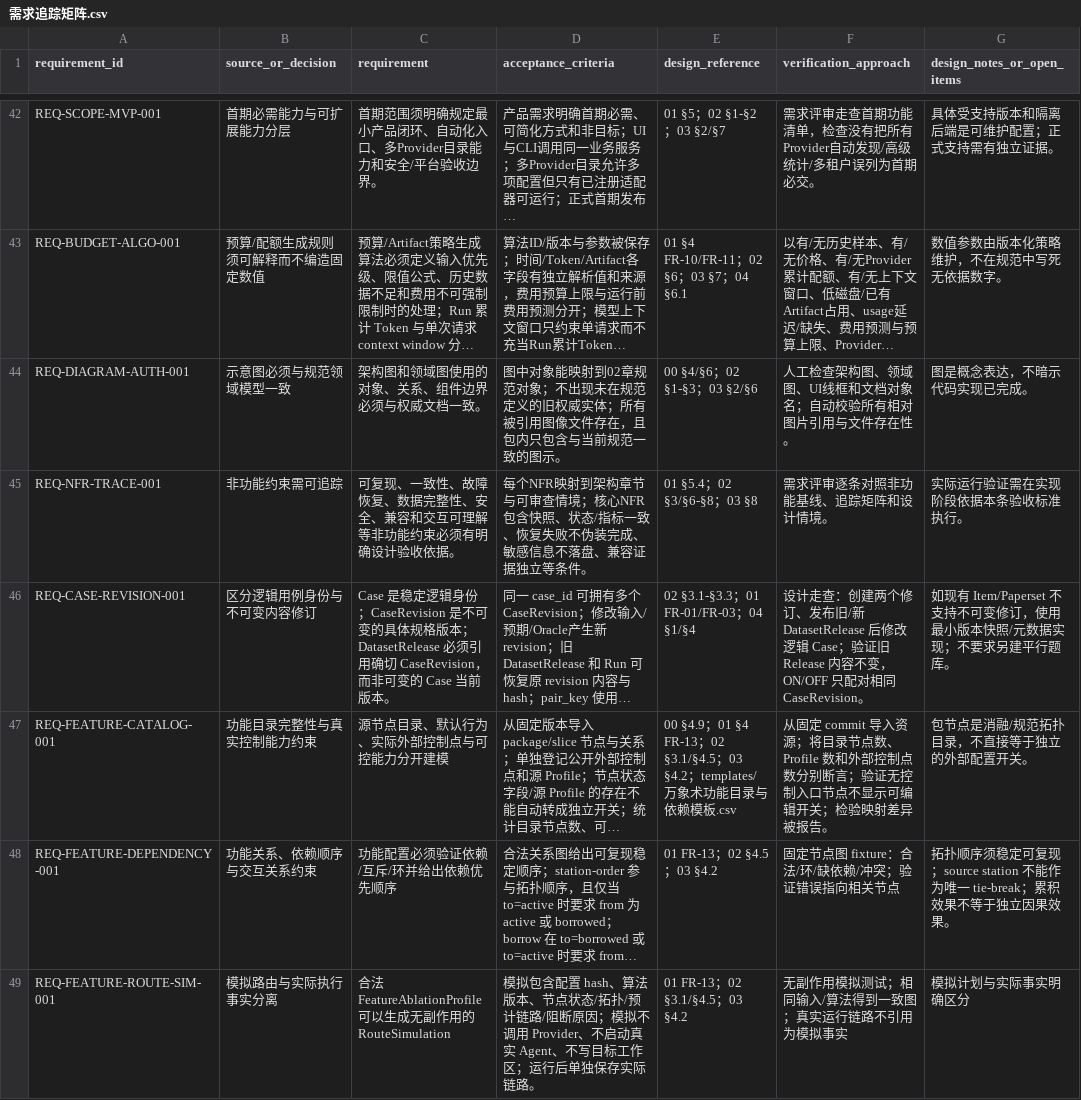
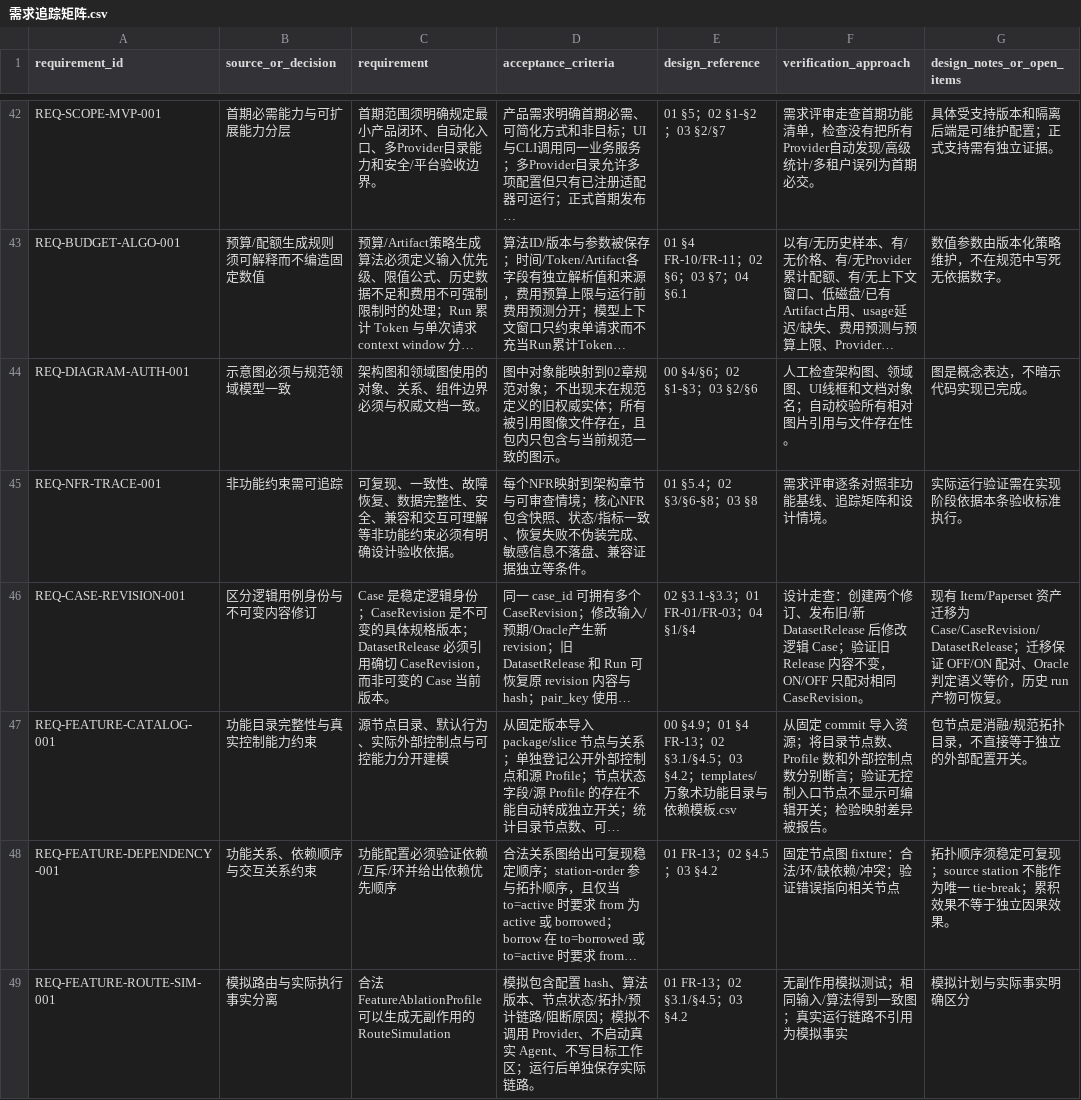
Before and after one commit to lcw918110/AITestTools, a CSV file: docs/需求追踪矩阵.csv, drawn as a sheet; only a part is shown, gaps mark what is left out; long unchanged cells end in …; the diff names each change by its address in the sheet, - before the commit and + after, or states it on an @@ line.

Commit message:
docs: 统一领域模型口径——Item/Paperset/Room 迁移为 Case/CaseRevision/DatasetRelease
- 02 §3.2：改为「领域对象为唯一权威模型，现有资产迁移」，不再保留两套并行口径
- 00-glossary：V1 术语改为迁移映射的历史对照
- 01 FR-03：现有资产迁移口径，保证历史 run 产物语义等价
- 追踪矩阵 REQ-CASE-REVISION-001：design_notes 同步迁移口径

```diff
--- a/docs/需求追踪矩阵.csv
+++ b/docs/需求追踪矩阵.csv
-G46 (design_notes_or_open_items): 如现有 Item/Paperset 不支持不可变修订，使用最小版本快照/元数据实现；不要求另建平行题库。
+G46 (design_notes_or_open_items): 现有 Item/Paperset 资产迁移为 Case/CaseRevision/DatasetRelease；迁移保证 OFF/ON 配对、Oracle 判定语义等价，历史 run 产物可恢复。
```
Also changed, not shown: 3 other files.
